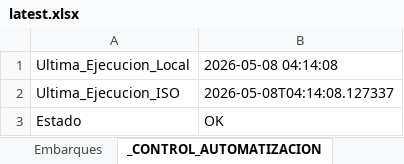
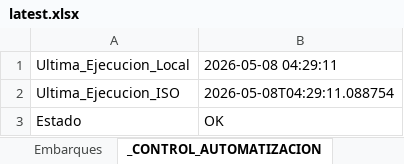
Before and after one commit to llKirell/dinet-dashboard-v2, an Excel workbook: data/latest.xlsx, sheet _CONTROL_AUTOMATIZACION, drawn as a sheet; values as stored, in another font and other column widths than the file's, no borders; the diff names each change by its address in the sheet, - before the commit and + after, or states it on an @@ line.

```diff
--- a/data/latest.xlsx (sheet _CONTROL_AUTOMATIZACION)
+++ b/data/latest.xlsx (sheet _CONTROL_AUTOMATIZACION)
-B1: 2026-05-08 04:14:08
+B1: 2026-05-08 04:29:11
-B2: 2026-05-08T04:14:08.127337
+B2: 2026-05-08T04:29:11.088754
```
Also changed, not shown: sheet Embarques.
